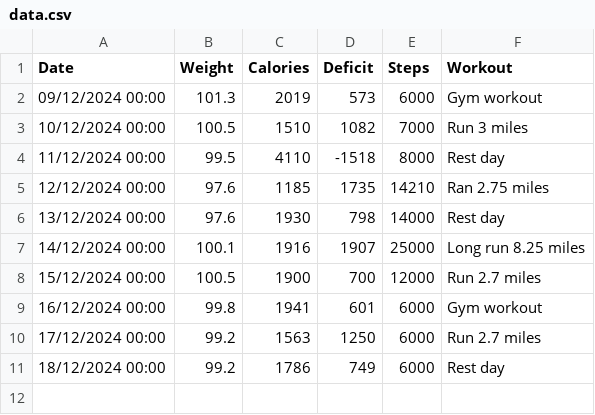
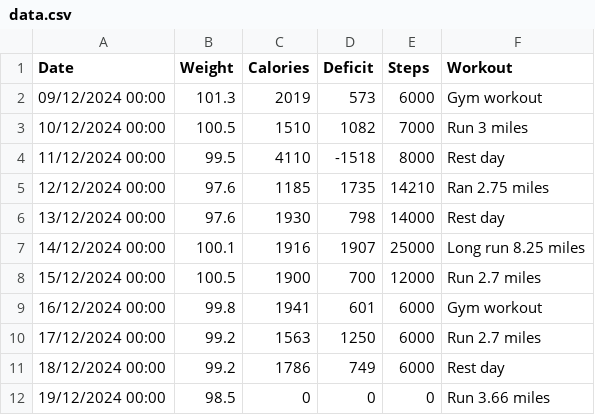
Before and after one commit to gdwright/weight-loss-dashboard, a CSV file: data.csv, drawn as a sheet.

Commit message:
Update for today's weigh in and run

```diff
--- a/data.csv
+++ b/data.csv
@@ -11 +11,2 @@ Date,Weight,Calories,Deficit,Steps,Workout
 18/12/2024 00:00,99.2,1786,749,6000,Rest day
+19/12/2024 00:00,98.5,0,0,0,Run 3.66 miles
```
